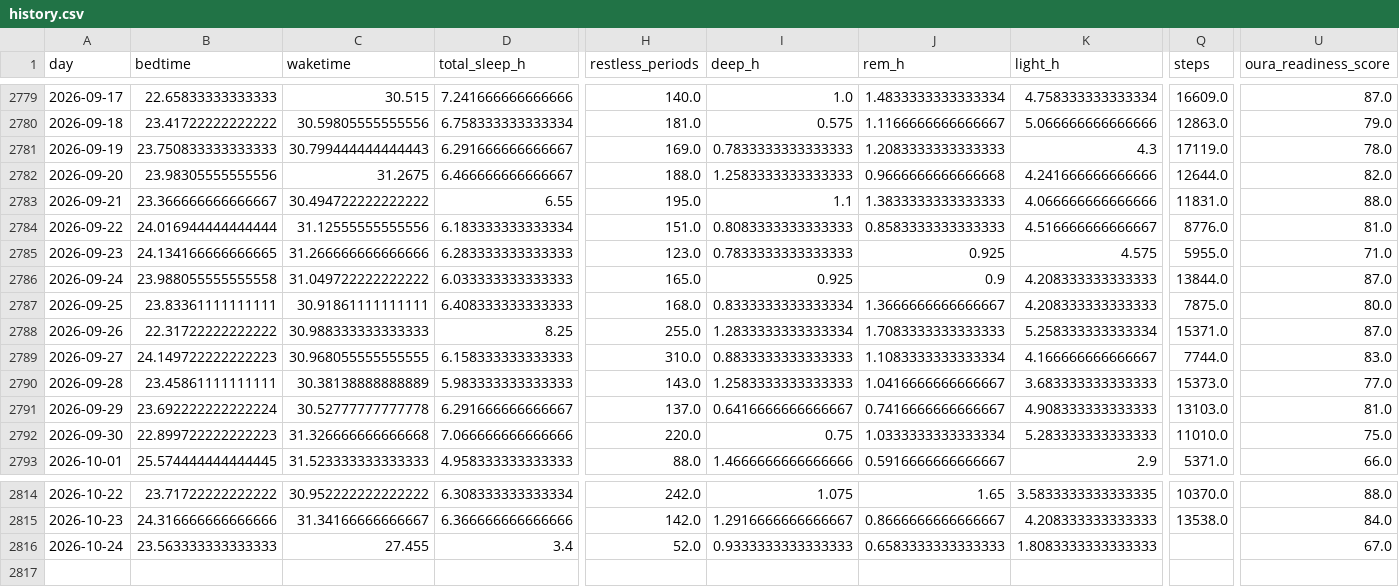
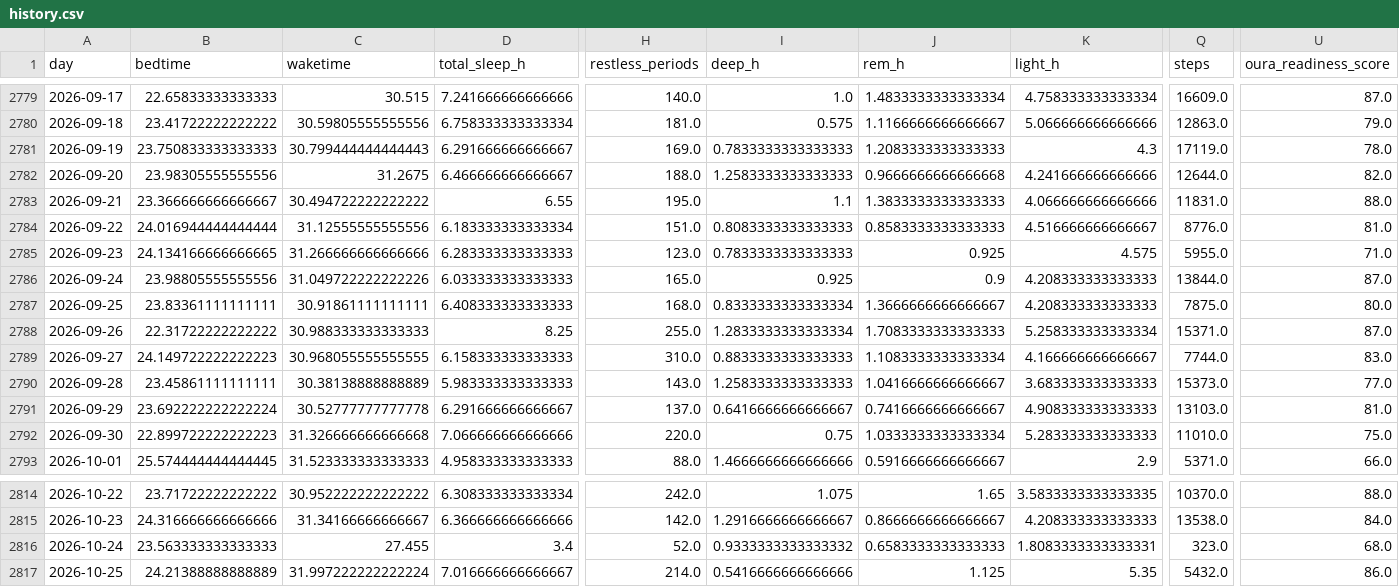
Before and after one commit to petedilworth/health-tracker, a CSV file: data/history.csv, drawn as a sheet; only a part is shown, gaps mark what is left out; rows hold the shown columns only; the diff names each change by its address in the sheet, - before the commit and + after, or states it on an @@ line.

```diff
--- a/data/history.csv
+++ b/data/history.csv
-B2786 (bedtime): 23.988055555555558
+B2786 (bedtime): 23.98805555555556
-C2786 (waketime): 31.049722222222222
+C2786 (waketime): 31.049722222222226
-I2816 (deep_h): 0.9333333333333333
+I2816 (deep_h): 0.9333333333333332
-K2816 (light_h): 1.8083333333333333
+K2816 (light_h): 1.8083333333333331
-Q2816 (steps): (empty)
+Q2816 (steps): 323.0
-U2816 (oura_readiness_score): 67.0
+U2816 (oura_readiness_score): 68.0
+row 2817: 2026-10-25 | 24.21388888888889 | 31.997222222222224 | 7.016666666666667 | 214.0 | 0.5416666666666666 | 1.125 | 5.35 | 5432.0 | 86.0
```
Also changed, not shown: 27 other files.
